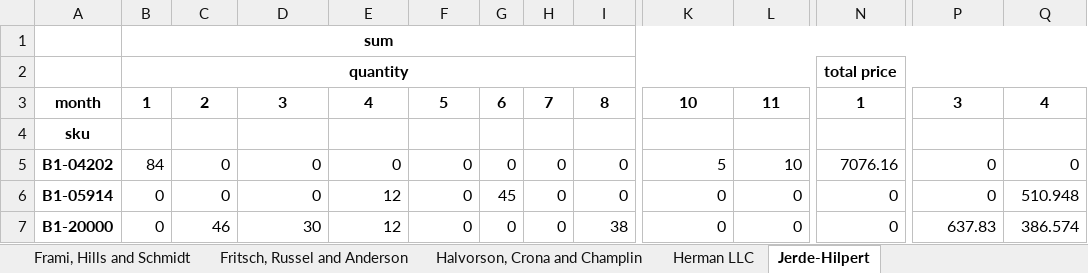
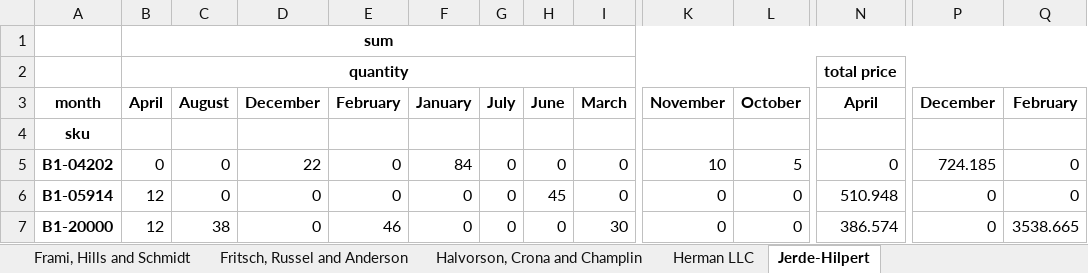
Before and after one commit to jpwhite3/python-analytics-demo, an Excel workbook: output/pivoted_x-sections.xlsx, sheet Jerde-Hilpert, drawn as a sheet; only a part is shown, gaps mark what is left out; values as stored, in another font and other column widths than the file's, no borders; removed rows and columns are numbered as before the commit, all else as after; rows hold the shown columns only; the diff covers the shown part only; the diff names each change by its address in the sheet, - before the commit and + after, or states it on an @@ line.

```diff
--- a/output/pivoted_x-sections.xlsx (sheet Jerde-Hilpert)
+++ b/output/pivoted_x-sections.xlsx (sheet Jerde-Hilpert)
-row 3: month | 1 | 2 | 3 | 4 | 5 | 6 | 7 | 8 | 10 | 11 | 1 | 3 | 4
+row 3: month | April | August | December | February | January | July | June | March | November | October | April | December | February
-B5: 84
+B5: 0
-D5: 0
+D5: 22
-F5: 0
+F5: 84
-K5: 5
+K5: 10
-L5: 10
+L5: 5
-N5: 7076.16
+N5: 0
-P5: 0
+P5: 724.185
-B6:B7: 0
+B6:B7: 12
-E6: 12
+E6: 0
-G6: 45
+G6: 0
-H6: 0
+H6: 45
-N6: 0
+N6: 510.948
-Q6: 510.948
+Q6: 0
-C7: 46
+C7: 38
-D7: 30
+D7: 0
-E7: 12
+E7: 46
-I7: 38
+I7: 30
-N7: 0
+N7: 386.574
-P7: 637.83
+P7: 0
-Q7: 386.574
+Q7: 3538.665
```
Also changed, not shown: 268 edited cells elsewhere in this sheet, sheet Trantow-Barrows, sheet White-Trantow, sheet Kulas Inc, sheet Fritsch, Russel and Anderson, sheet Kiehn-Spinka, sheet Koepp Ltd, 13 more sheets, 7 other files.
